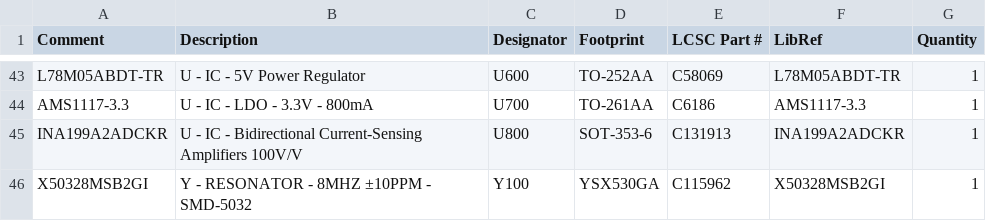
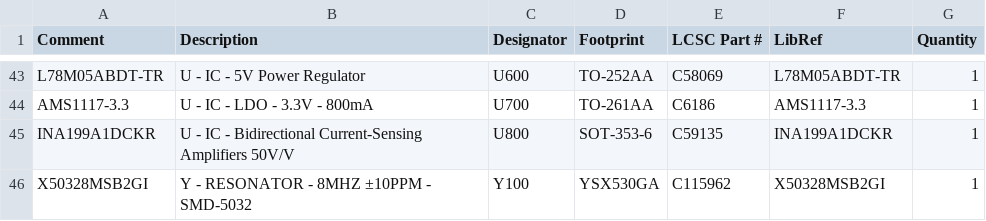
Before and after one commit to gigaj0ule/ramptastic, a CSV file: ramptronix/bms_mainboard_4/Project Outputs for BMS_MAINBOARD_4/Bill of Materials-BMS_MAINBOARD(F1).csv, drawn as a sheet; only a part is shown, gaps mark what is left out; the diff covers the shown part only.

```diff
--- a/ramptronix/bms_mainboard_4/Project Outputs for BMS_MAINBOARD_4/Bill of Materials-BMS_MAINBOARD(F1).csv
+++ b/ramptronix/bms_mainboard_4/Project Outputs for BMS_MAINBOARD_4/Bill of Materials-BMS_MAINBOARD(F1).csv
@@ -44,3 +44,3 @@ Comment,Description,Designator,Footprint,LCSC Part #,LibRef,Quantity
 "AMS1117-3.3","U - IC - LDO - 3.3V - 800mA","U700","TO-261AA","C6186","AMS1117-3.3","1"
-"INA199A2ADCKR","U - IC - Bidirectional Current-Sensing Amplifiers 100V/V","U800","SOT-353-6","C131913","INA199A2ADCKR","1"
+"INA199A1DCKR","U - IC - Bidirectional Current-Sensing Amplifiers 50V/V","U800","SOT-353-6","C59135","INA199A1DCKR","1"
 "X50328MSB2GI","Y - RESONATOR - 8MHZ ±10PPM - SMD-5032","Y100","YSX530GA","C115962","X50328MSB2GI","1"
```
Also changed, not shown: 2 added rows, 2 removed rows and 15 edited cells elsewhere in this file, ramptronix/bms_mainboard_4/Project Outputs for BMS_MAINBOARD_4/Pick Place for BMS_MAINBOARD_4(F1).csv, 41 other files.
